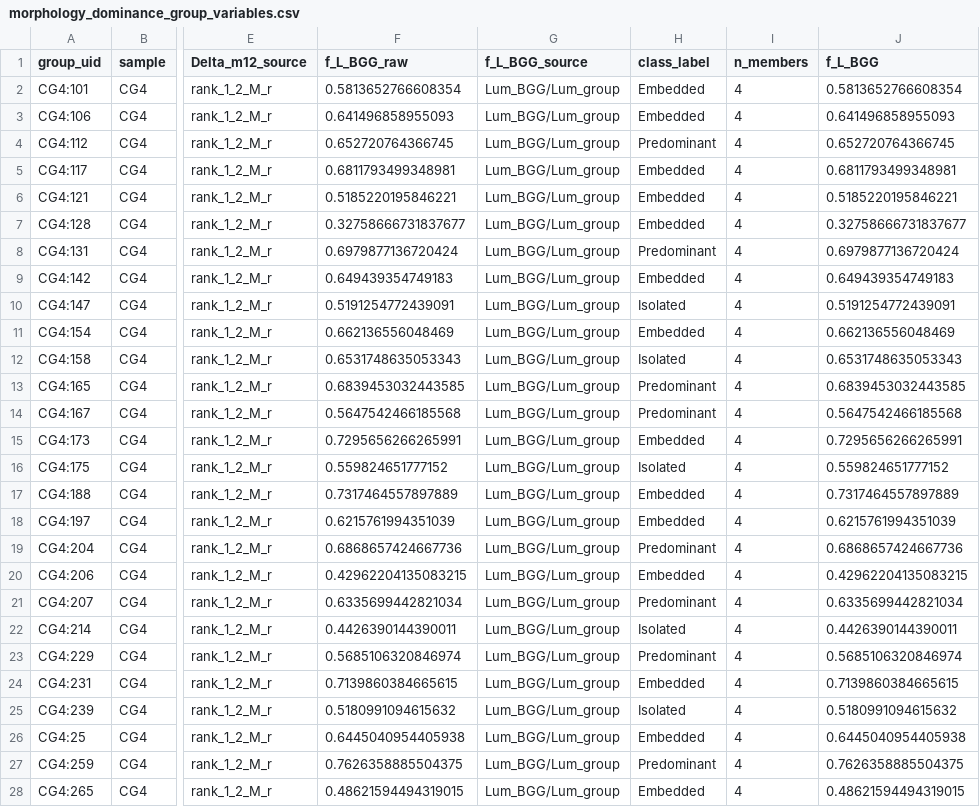
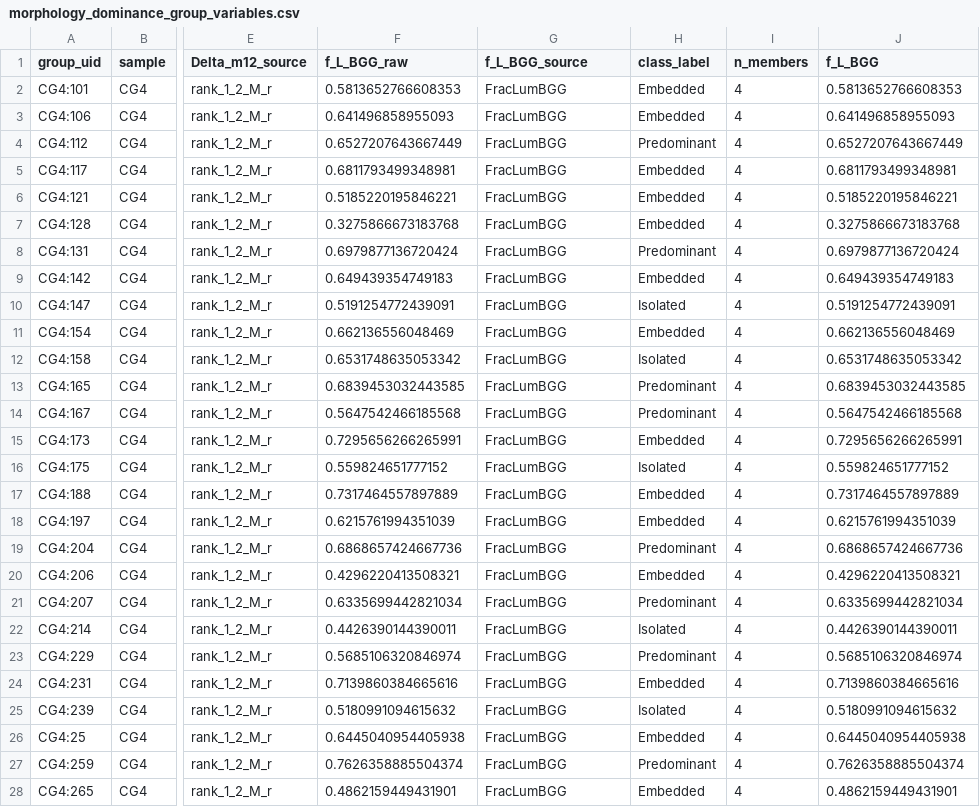
Before and after one commit to MatthieuTricottet/CG_Gals, a CSV file: output/morphology_dominance_group_variables.csv, drawn as a sheet; only a part is shown, gaps mark what is left out; the diff covers the shown part only; the diff names each change by its address in the sheet, - before the commit and + after, or states it on an @@ line.

```diff
--- a/output/morphology_dominance_group_variables.csv
+++ b/output/morphology_dominance_group_variables.csv
-F2 (f_L_BGG_raw): 0.5813652766608354
+F2 (f_L_BGG_raw): 0.5813652766608353
-G2:G28 (f_L_BGG_source): Lum_BGG/Lum_group
+G2:G28 (f_L_BGG_source): FracLumBGG
-J2 (f_L_BGG): 0.5813652766608354
+J2 (f_L_BGG): 0.5813652766608353
-F4 (f_L_BGG_raw): 0.652720764366745
+F4 (f_L_BGG_raw): 0.6527207643667449
-J4 (f_L_BGG): 0.652720764366745
+J4 (f_L_BGG): 0.6527207643667449
-F7 (f_L_BGG_raw): 0.32758666731837677
+F7 (f_L_BGG_raw): 0.3275866673183768
-J7 (f_L_BGG): 0.32758666731837677
+J7 (f_L_BGG): 0.3275866673183768
-F12 (f_L_BGG_raw): 0.6531748635053343
+F12 (f_L_BGG_raw): 0.6531748635053342
-J12 (f_L_BGG): 0.6531748635053343
+J12 (f_L_BGG): 0.6531748635053342
-F20 (f_L_BGG_raw): 0.42962204135083215
+F20 (f_L_BGG_raw): 0.4296220413508321
-J20 (f_L_BGG): 0.42962204135083215
+J20 (f_L_BGG): 0.4296220413508321
-F24 (f_L_BGG_raw): 0.7139860384665615
+F24 (f_L_BGG_raw): 0.7139860384665616
-J24 (f_L_BGG): 0.7139860384665615
+J24 (f_L_BGG): 0.7139860384665616
-F27 (f_L_BGG_raw): 0.7626358885504375
+F27 (f_L_BGG_raw): 0.7626358885504374
-J27 (f_L_BGG): 0.7626358885504375
+J27 (f_L_BGG): 0.7626358885504374
-F28 (f_L_BGG_raw): 0.48621594494319015
+F28 (f_L_BGG_raw): 0.4862159449431901
-J28 (f_L_BGG): 0.48621594494319015
+J28 (f_L_BGG): 0.4862159449431901
```
Also changed, not shown: 125 edited cells elsewhere in this file, output/morphology_dominance_class_counts.csv, output/morphology_dominance_continuous_models.csv, 11 other files.
